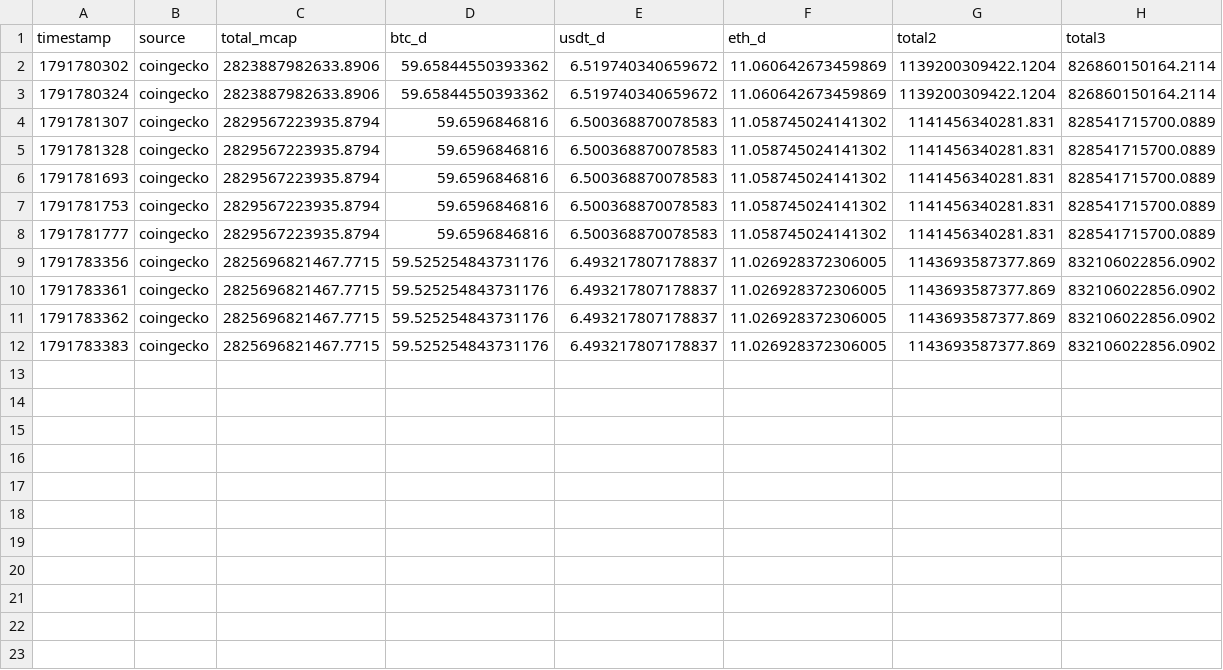
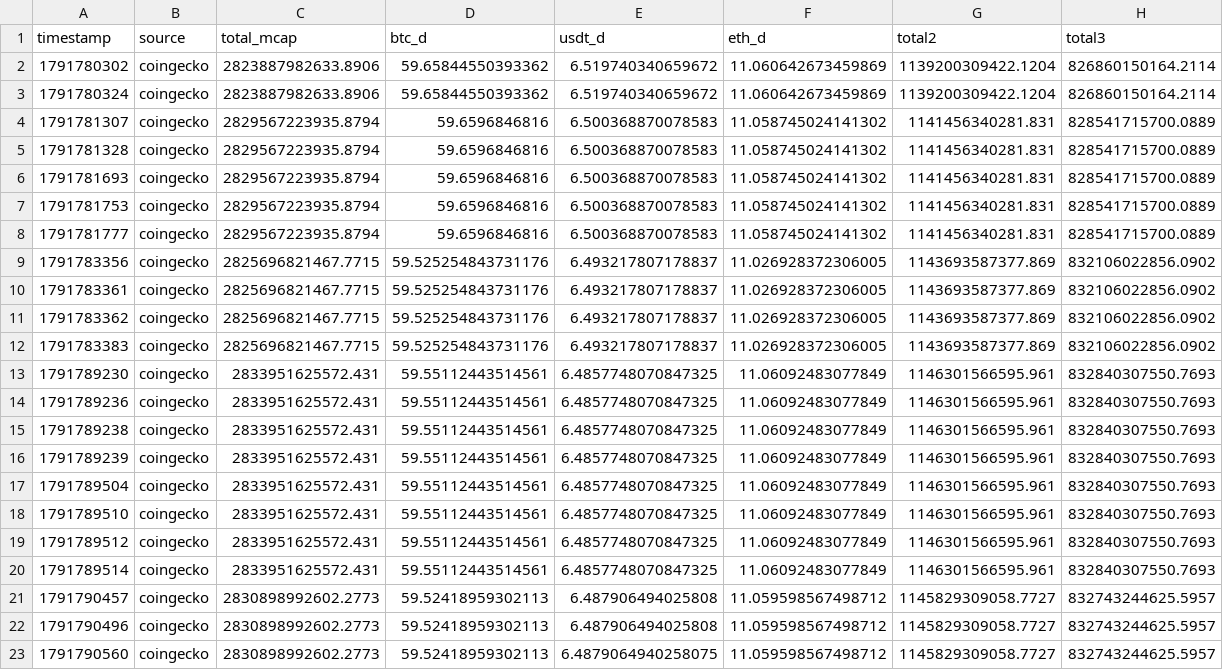
Before and after one commit to cheolsoo-lab/co6, a CSV file: market_regime_history.csv, drawn as a sheet.

```diff
--- a/market_regime_history.csv
+++ b/market_regime_history.csv
@@ -12 +12,12 @@ timestamp,source,total_mcap,btc_d,usdt_d,eth_d,total2,total3
 1791783383,coingecko,2825696821467.7715,59.525254843731176,6.493217807178837,11.026928372306005,1143693587377.869,832106022856.0902
+1791789230,coingecko,2833951625572.431,59.55112443514561,6.4857748070847325,11.06092483077849,1146301566595.961,832840307550.7693
+1791789236,coingecko,2833951625572.431,59.55112443514561,6.4857748070847325,11.06092483077849,1146301566595.961,832840307550.7693
+1791789238,coingecko,2833951625572.431,59.55112443514561,6.4857748070847325,11.06092483077849,1146301566595.961,832840307550.7693
+1791789239,coingecko,2833951625572.431,59.55112443514561,6.4857748070847325,11.06092483077849,1146301566595.961,832840307550.7693
+1791789504,coingecko,2833951625572.431,59.55112443514561,6.4857748070847325,11.06092483077849,1146301566595.961,832840307550.7693
+1791789510,coingecko,2833951625572.431,59.55112443514561,6.4857748070847325,11.06092483077849,1146301566595.961,832840307550.7693
+1791789512,coingecko,2833951625572.431,59.55112443514561,6.4857748070847325,11.06092483077849,1146301566595.961,832840307550.7693
+1791789514,coingecko,2833951625572.431,59.55112443514561,6.4857748070847325,11.06092483077849,1146301566595.961,832840307550.7693
+1791790457,coingecko,2830898992602.2773,59.52418959302113,6.487906494025808,11.059598567498712,1145829309058.7727,832743244625.5957
+1791790496,coingecko,2830898992602.2773,59.52418959302113,6.487906494025808,11.059598567498712,1145829309058.7727,832743244625.5957
+1791790560,coingecko,2830898992602.2773,59.52418959302113,6.4879064940258075,11.059598567498712,1145829309058.7727,832743244625.5957
```
Also changed, not shown: 4 other files.
